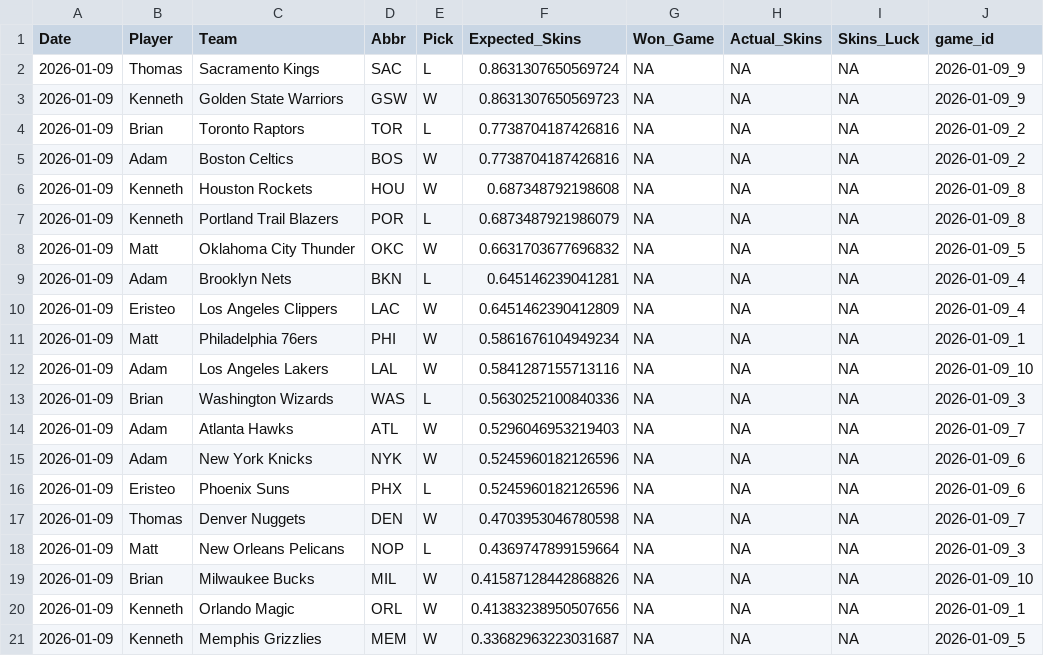
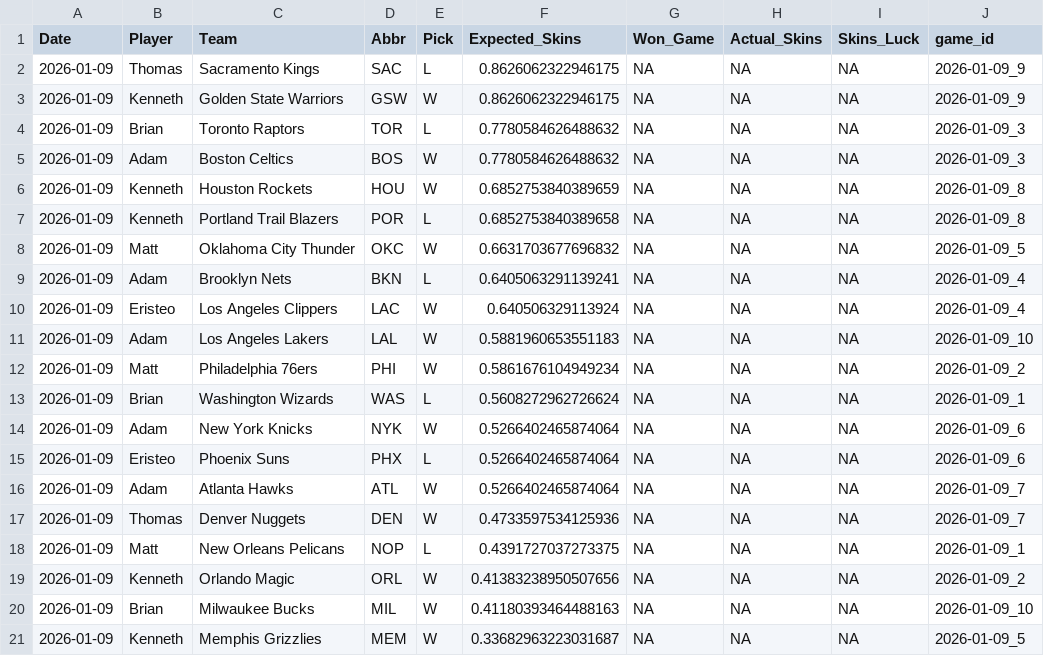
Before and after one commit to ejperez2/Daily-Skins-Matchups, a CSV file: skins_history/2026-01-09.csv, drawn as a sheet.

```diff
--- a/skins_history/2026-01-09.csv
+++ b/skins_history/2026-01-09.csv
@@ -1,21 +1,21 @@
 Date,Player,Team,Abbr,Pick,Expected_Skins,Won_Game,Actual_Skins,Skins_Luck,game_id
-2026-01-09,Thomas,Sacramento Kings,SAC,L,0.8631307650569724,NA,NA,NA,2026-01-09_9
-2026-01-09,Kenneth,Golden State Warriors,GSW,W,0.8631307650569723,NA,NA,NA,2026-01-09_9
-2026-01-09,Brian,Toronto Raptors,TOR,L,0.7738704187426816,NA,NA,NA,2026-01-09_2
-2026-01-09,Adam,Boston Celtics,BOS,W,0.7738704187426816,NA,NA,NA,2026-01-09_2
-2026-01-09,Kenneth,Houston Rockets,HOU,W,0.687348792198608,NA,NA,NA,2026-01-09_8
-2026-01-09,Kenneth,Portland Trail Blazers,POR,L,0.6873487921986079,NA,NA,NA,2026-01-09_8
+2026-01-09,Thomas,Sacramento Kings,SAC,L,0.8626062322946175,NA,NA,NA,2026-01-09_9
+2026-01-09,Kenneth,Golden State Warriors,GSW,W,0.8626062322946175,NA,NA,NA,2026-01-09_9
+2026-01-09,Brian,Toronto Raptors,TOR,L,0.7780584626488632,NA,NA,NA,2026-01-09_3
+2026-01-09,Adam,Boston Celtics,BOS,W,0.7780584626488632,NA,NA,NA,2026-01-09_3
+2026-01-09,Kenneth,Houston Rockets,HOU,W,0.6852753840389659,NA,NA,NA,2026-01-09_8
+2026-01-09,Kenneth,Portland Trail Blazers,POR,L,0.6852753840389658,NA,NA,NA,2026-01-09_8
 2026-01-09,Matt,Oklahoma City Thunder,OKC,W,0.6631703677696832,NA,NA,NA,2026-01-09_5
-2026-01-09,Adam,Brooklyn Nets,BKN,L,0.645146239041281,NA,NA,NA,2026-01-09_4
-2026-01-09,Eristeo,Los Angeles Clippers,LAC,W,0.6451462390412809,NA,NA,NA,2026-01-09_4
-2026-01-09,Matt,Philadelphia 76ers,PHI,W,0.5861676104949234,NA,NA,NA,2026-01-09_1
-2026-01-09,Adam,Los Angeles Lakers,LAL,W,0.5841287155713116,NA,NA,NA,2026-01-09_10
-2026-01-09,Brian,Washington Wizards,WAS,L,0.5630252100840336,NA,NA,NA,2026-01-09_3
-2026-01-09,Adam,Atlanta Hawks,ATL,W,0.5296046953219403,NA,NA,NA,2026-01-09_7
-2026-01-09,Adam,New York Knicks,NYK,W,0.5245960182126596,NA,NA,NA,2026-01-09_6
-2026-01-09,Eristeo,Phoenix Suns,PHX,L,0.5245960182126596,NA,NA,NA,2026-01-09_6
-2026-01-09,Thomas,Denver Nuggets,DEN,W,0.4703953046780598,NA,NA,NA,2026-01-09_7
-2026-01-09,Matt,New Orleans Pelicans,NOP,L,0.4369747899159664,NA,NA,NA,2026-01-09_3
-2026-01-09,Brian,Milwaukee Bucks,MIL,W,0.41587128442868826,NA,NA,NA,2026-01-09_10
-2026-01-09,Kenneth,Orlando Magic,ORL,W,0.41383238950507656,NA,NA,NA,2026-01-09_1
+2026-01-09,Adam,Brooklyn Nets,BKN,L,0.6405063291139241,NA,NA,NA,2026-01-09_4
+2026-01-09,Eristeo,Los Angeles Clippers,LAC,W,0.640506329113924,NA,NA,NA,2026-01-09_4
+2026-01-09,Adam,Los Angeles Lakers,LAL,W,0.5881960653551183,NA,NA,NA,2026-01-09_10
+2026-01-09,Matt,Philadelphia 76ers,PHI,W,0.5861676104949234,NA,NA,NA,2026-01-09_2
+2026-01-09,Brian,Washington Wizards,WAS,L,0.5608272962726624,NA,NA,NA,2026-01-09_1
+2026-01-09,Adam,New York Knicks,NYK,W,0.5266402465874064,NA,NA,NA,2026-01-09_6
+2026-01-09,Eristeo,Phoenix Suns,PHX,L,0.5266402465874064,NA,NA,NA,2026-01-09_6
+2026-01-09,Adam,Atlanta Hawks,ATL,W,0.5266402465874064,NA,NA,NA,2026-01-09_7
+2026-01-09,Thomas,Denver Nuggets,DEN,W,0.4733597534125936,NA,NA,NA,2026-01-09_7
+2026-01-09,Matt,New Orleans Pelicans,NOP,L,0.4391727037273375,NA,NA,NA,2026-01-09_1
+2026-01-09,Kenneth,Orlando Magic,ORL,W,0.41383238950507656,NA,NA,NA,2026-01-09_2
+2026-01-09,Brian,Milwaukee Bucks,MIL,W,0.41180393464488163,NA,NA,NA,2026-01-09_10
 2026-01-09,Kenneth,Memphis Grizzlies,MEM,W,0.33682963223031687,NA,NA,NA,2026-01-09_5
```
